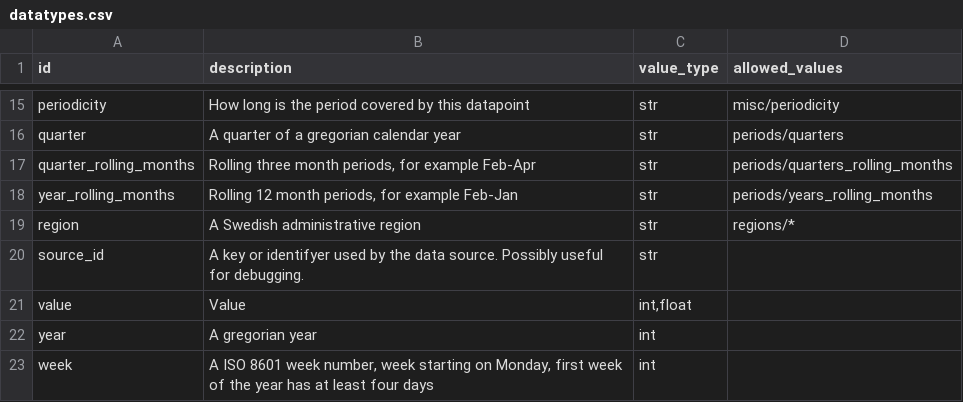
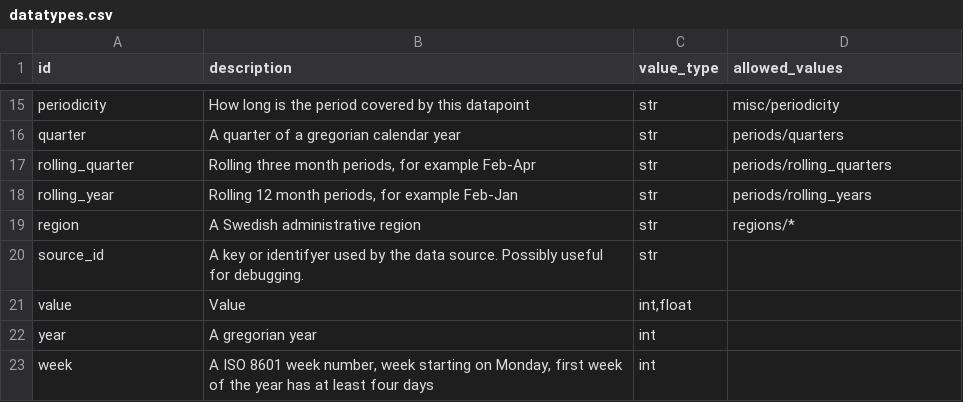
Before and after one commit to marple-newsrobot/marple-datatypes, a CSV file: datatypes.csv, drawn as a sheet; only a part is shown, gaps mark what is left out.

Commit message:
Rename rolling

```diff
--- a/datatypes.csv
+++ b/datatypes.csv
@@ -16,4 +16,4 @@
 "quarter","A quarter of a gregorian calendar year","str","periods/quarters"
-"quarter_rolling_months","Rolling three month periods, for example Feb-Apr","str","periods/quarters_rolling_months"
-"year_rolling_months","Rolling 12 month periods, for example Feb-Jan","str","periods/years_rolling_months"
+"rolling_quarter","Rolling three month periods, for example Feb-Apr","str","periods/rolling_quarters"
+"rolling_year","Rolling 12 month periods, for example Feb-Jan","str","periods/rolling_years"
 "region","A Swedish administrative region","str","regions/*"
```
